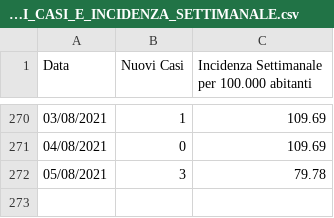
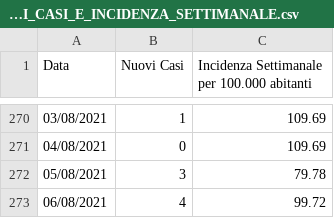
Before and after one commit to francescopoliti/CITTANOVA-COVID-19, a CSV file: NUOVI_CASI_E_INCIDENZA_SETTIMANALE.csv, drawn as a sheet; only a part is shown, gaps mark what is left out; the diff names each change by its address in the sheet, - before the commit and + after, or states it on an @@ line.

Commit message:
Update NUOVI_CASI_E_INCIDENZA_SETTIMANALE.csv

```diff
--- a/NUOVI_CASI_E_INCIDENZA_SETTIMANALE.csv
+++ b/NUOVI_CASI_E_INCIDENZA_SETTIMANALE.csv
+row 273: 06/08/2021 | 4 | 99.72
```
